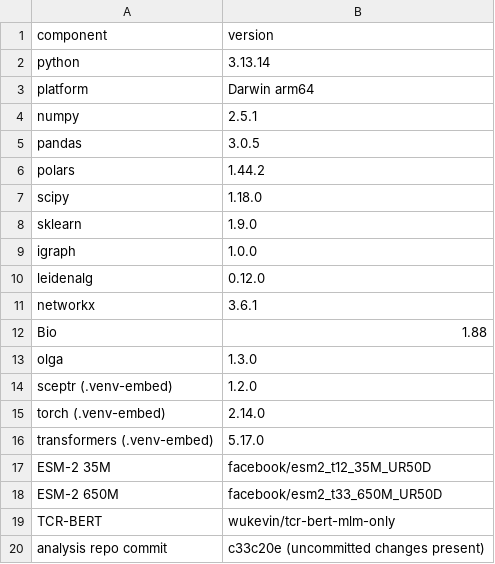
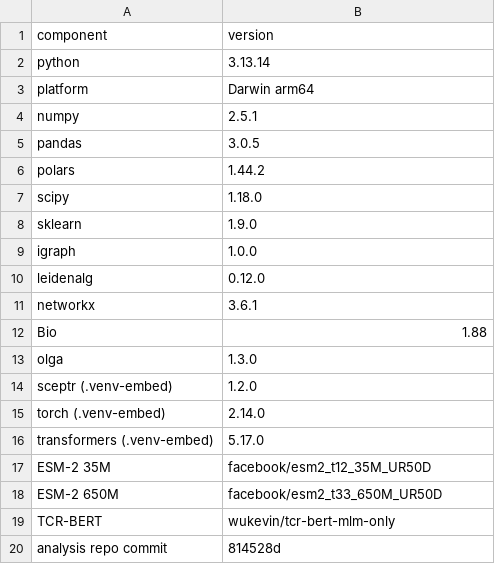
Before and after one commit to repseq/2026-immrep25-audit, a CSV file: results/versions.csv, drawn as a sheet.

```diff
--- a/results/versions.csv
+++ b/results/versions.csv
@@ -19,2 +19,2 @@ ESM-2 650M,facebook/esm2_t33_650M_UR50D
 TCR-BERT,wukevin/tcr-bert-mlm-only
-analysis repo commit,c33c20e (uncommitted changes present)
+analysis repo commit,814528d
```
